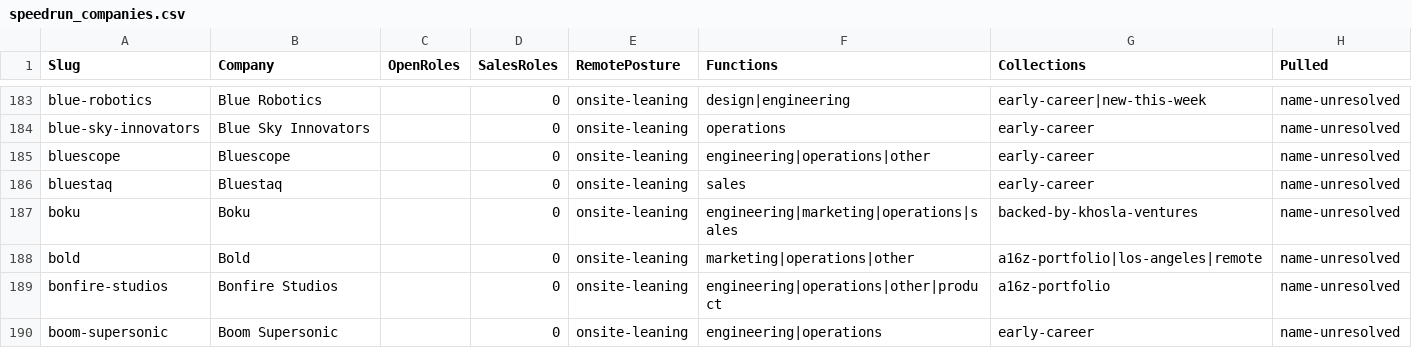
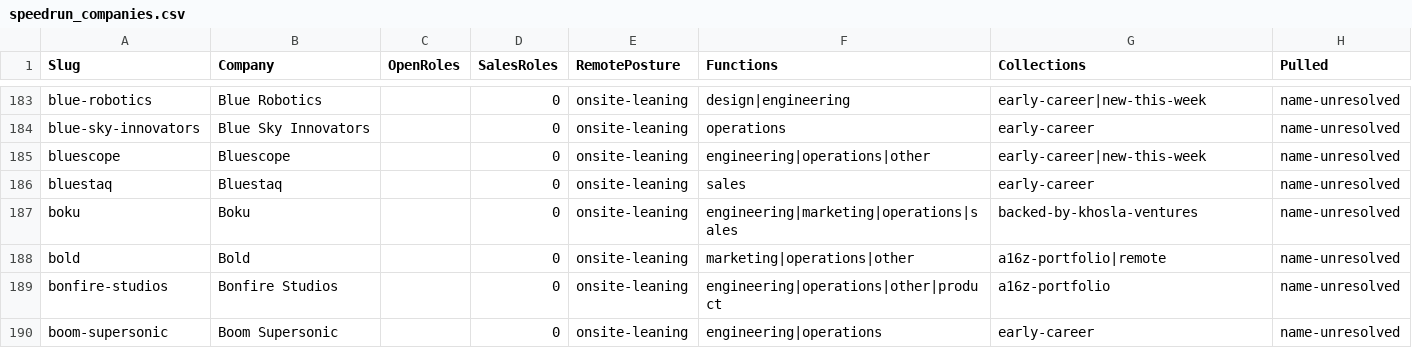
Before and after one commit to eric-hastie/remote-ae-job-hunt, a CSV file: data/speedrun_companies.csv, drawn as a sheet; only a part is shown, gaps mark what is left out; the diff covers the shown part only.

```diff
--- a/data/speedrun_companies.csv
+++ b/data/speedrun_companies.csv
@@ -184,6 +184,6 @@ blue-robotics,Blue Robotics,,0,onsite-leaning,design|engineering,early-career|ne
 blue-sky-innovators,Blue Sky Innovators,,0,onsite-leaning,operations,early-career,name-unresolved
-bluescope,Bluescope,,0,onsite-leaning,engineering|operations|other,early-career,name-unresolved
+bluescope,Bluescope,,0,onsite-leaning,engineering|operations|other,early-career|new-this-week,name-unresolved
 bluestaq,Bluestaq,,0,onsite-leaning,sales,early-career,name-unresolved
 boku,Boku,,0,onsite-leaning,engineering|marketing|operations|sales,backed-by-khosla-ventures,name-unresolved
-bold,Bold,,0,onsite-leaning,marketing|operations|other,a16z-portfolio|los-angeles|remote,name-unresolved
+bold,Bold,,0,onsite-leaning,marketing|operations|other,a16z-portfolio|remote,name-unresolved
 bonfire-studios,Bonfire Studios,,0,onsite-leaning,engineering|operations|other|product,a16z-portfolio,name-unresolved
```
Also changed, not shown: 118 edited cells elsewhere in this file, 8 other files.
